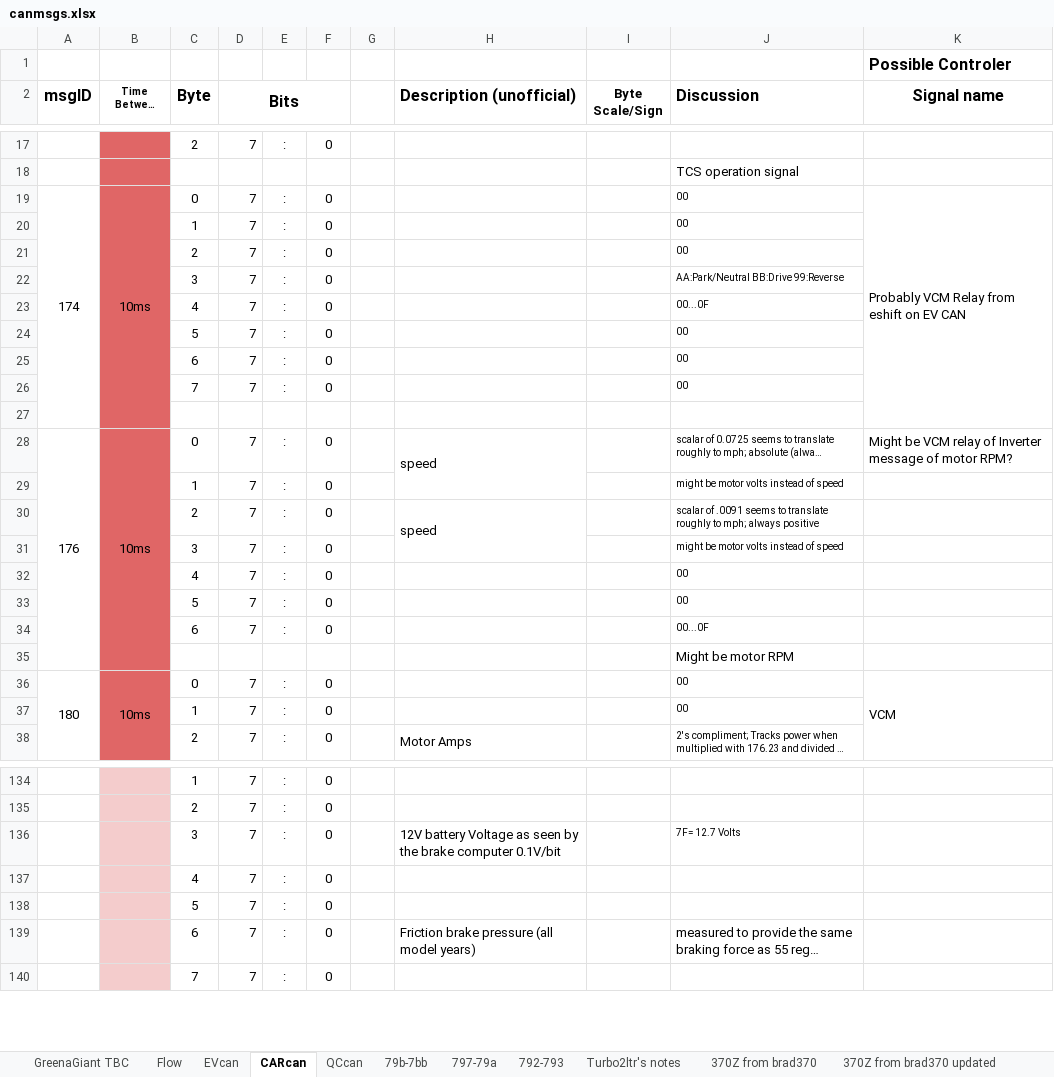
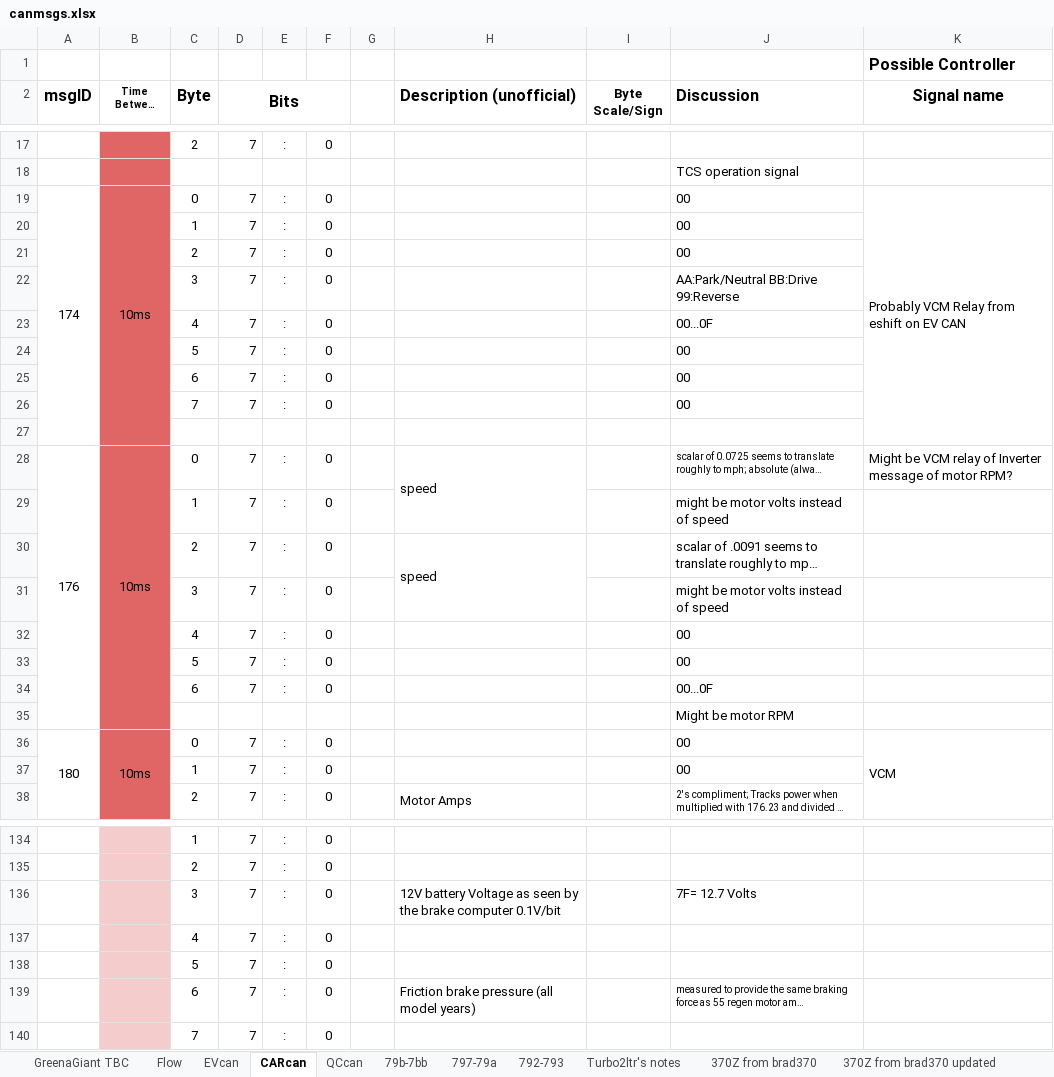
Before and after one commit to baradhili/leaf_can_bus_messages, an Excel workbook: canmsgs.xlsx, sheet CARcan, drawn as a sheet; only a part is shown, gaps mark what is left out; long unchanged cells end in …; values as stored, in another font and other column widths than the file's, no borders; charts and pictures not drawn; the diff covers the shown part only; the diff names each change by its address in the sheet, - before the commit and + after, or states it on an @@ line.

```diff
--- a/canmsgs.xlsx (sheet CARcan)
+++ b/canmsgs.xlsx (sheet CARcan)
-K1 (Signal name): Possible Controler
+K1 (Signal name): Possible Controller
@@ J19:J26 text size: larger @@
@@ J29:J34 text size: larger @@
@@ J36:J37 text size: larger @@
@@ J136 text size: larger @@
@@ J139 text size: smaller @@
```
Also changed, not shown: cell formats elsewhere in this sheet, sheet EVcan, charts or pictures.
